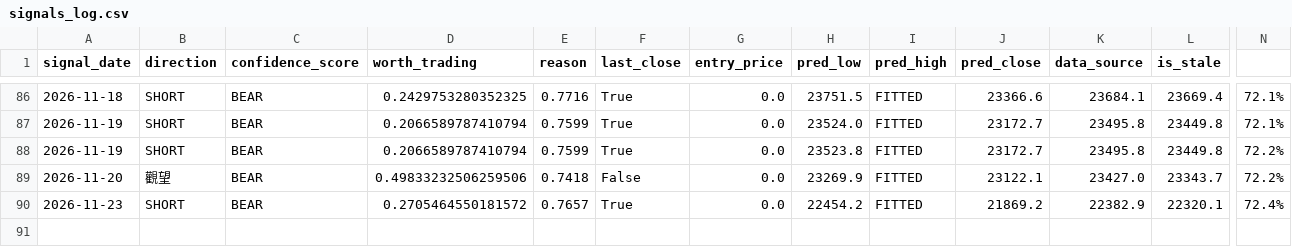
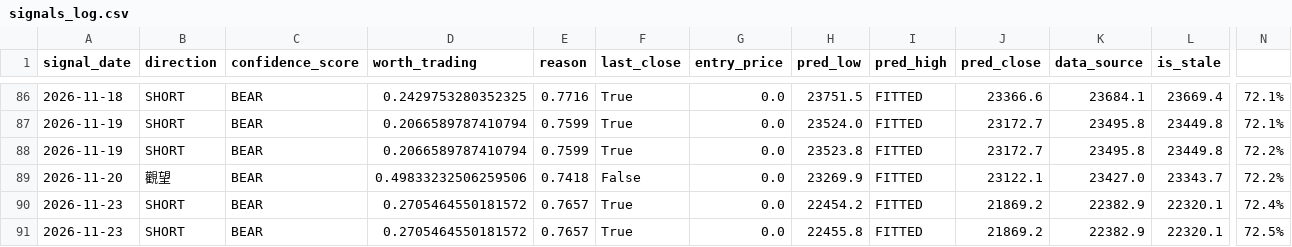
Before and after one commit to curvehen/H.S.I.P, a CSV file: predictions/signals_log.csv, drawn as a sheet; only a part is shown, gaps mark what is left out; rows hold the shown columns only; the diff names each change by its address in the sheet, - before the commit and + after, or states it on an @@ line.

```diff
--- a/predictions/signals_log.csv
+++ b/predictions/signals_log.csv
+row 91: 2026-11-23 | SHORT | BEAR | 0.2705464550181572 | 0.7657 | True | 0.0 | 22455.8 | FITTED | 21869.2 | 22382.9 | 22320.1 | 72.5%
```
Also changed, not shown: data/0001_HK_last_good.csv, data/0016_HK_last_good.csv, 19 other files.
